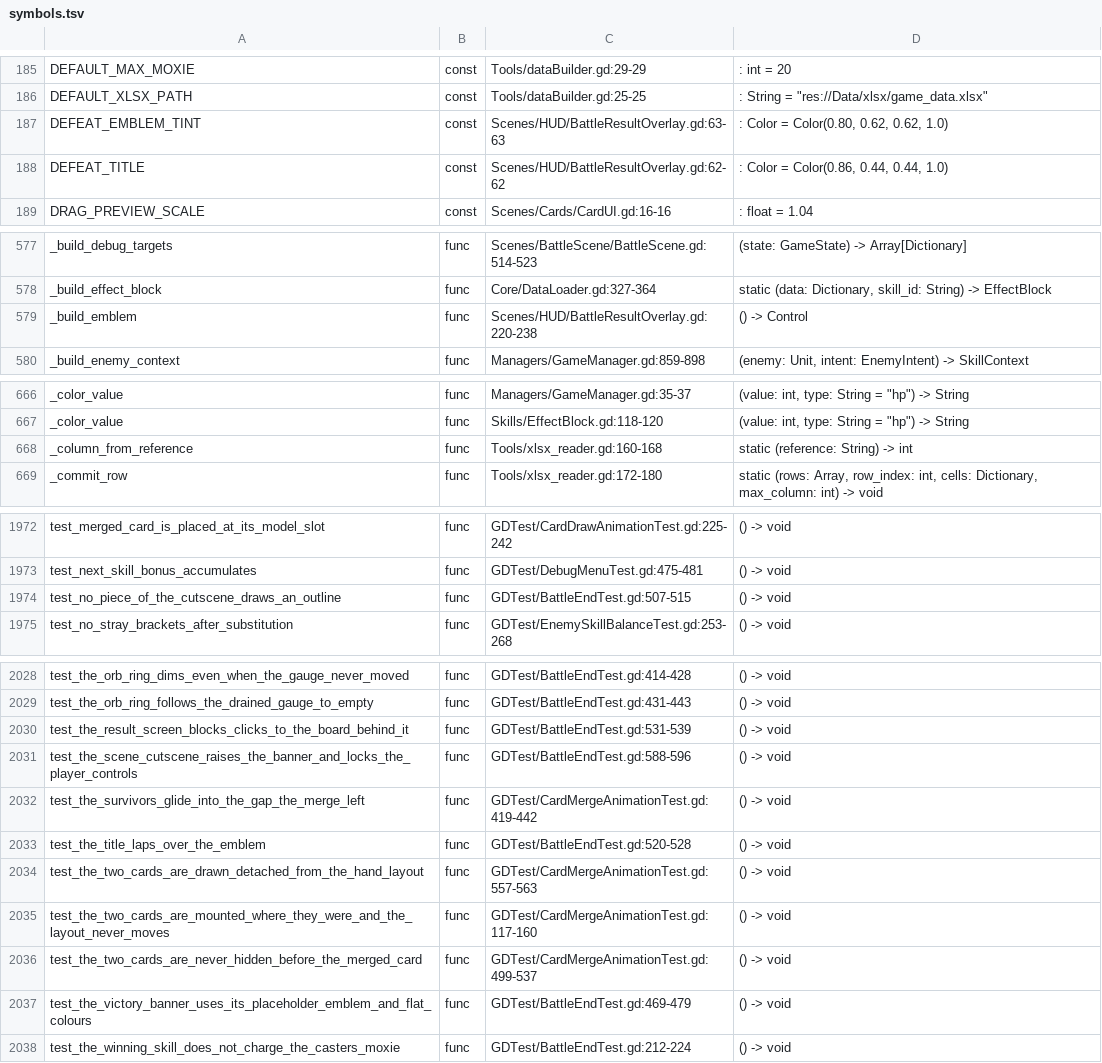
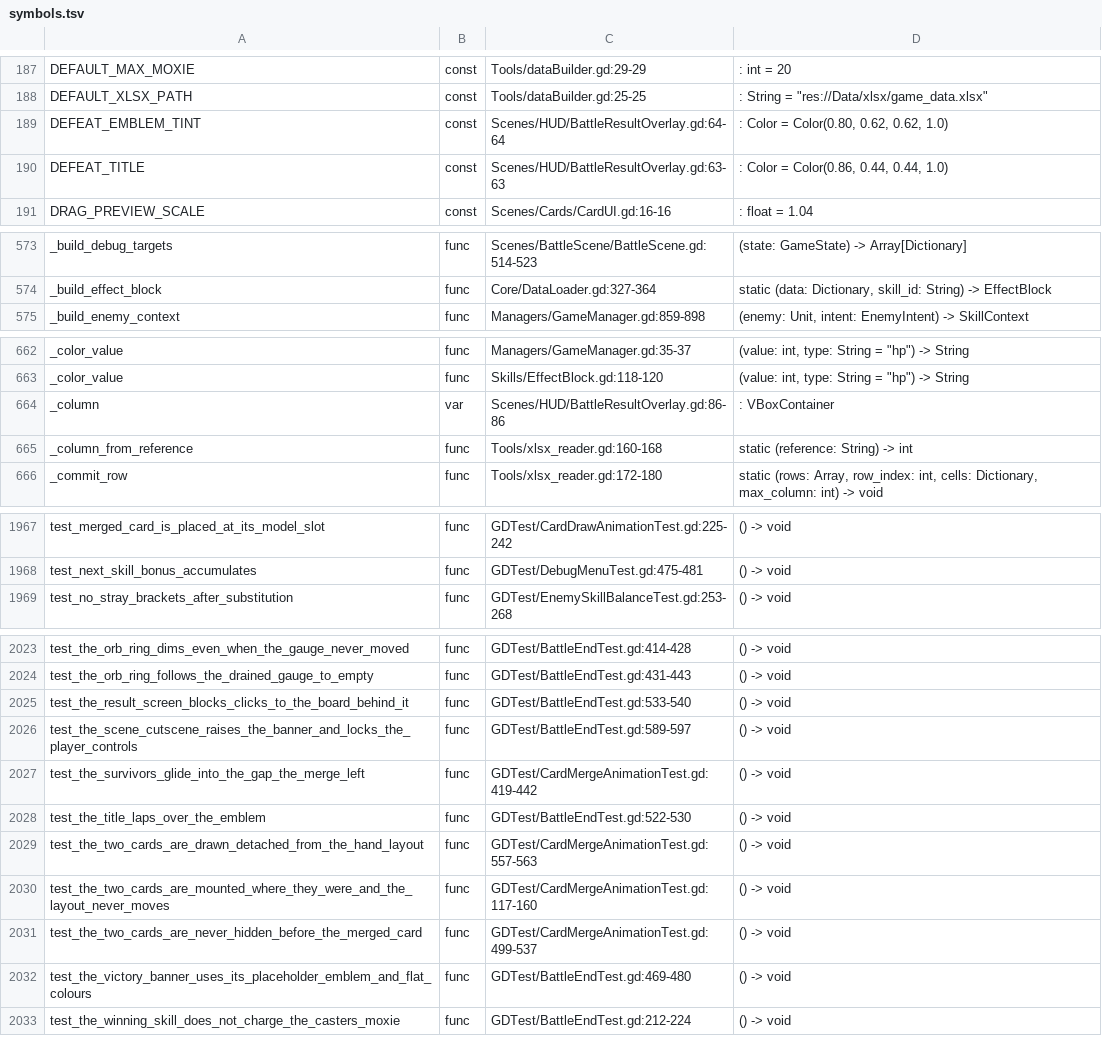
Before and after one commit to Cookieoil/HololiveTheProphecy, a TSV file: Docs/symbols.tsv, drawn as a sheet; only a part is shown, gaps mark what is left out; the diff covers the shown part only.

Commit message:
fix(ui): restore the cutscene backdrop and drop the title and icon boxes
The previous pass removed the wrong rectangle: it took out the full-screen backdrop and kept the slab around the title. This puts the backdrop back and removes the two boxes that were actually meant:

- the small rectangle around the title: the slate PanelContainer slab is gone, so the title, the emblem and the button sit straight on the backdrop (its PANEL_BG/PANEL_WIDTH/PADDING and the 26px content margin went with it).

- the rectangle around the icon: the emblem socket tile is gone, so the emblem is drawn bare at its original 72px, with no EMBLEM_FRAME_BG tile, border or padding.

- the full-screen backdrop ColorRect is restored, fade included, and it still swallows clicks together with the root Control.

Unchanged: the 42px title, the matte dark Play Again button with light text and 0 corner radius (still no outline), the SDR-only palette and the cutscene pacing.

The emblem and title stay one mark: a negative VBox separation laps the title over the emblem, with the title drawn last. Measured in a windowed probe rather than guessed - the label box overlaps by the separation but the font leading hides ~11px of it, so -26 puts the glyph tops just across the emblem edge.

GDTest/BattleEndTest.gd updated: the backdrop is asserted present again, the slab and the emblem tile are asserted gone, and the button styleboxes are asserted border-free.

```diff
--- a/Docs/symbols.tsv
+++ b/Docs/symbols.tsv
@@ -186,4 +188,4 @@ DEFAULT_MAX_MOXIE	const	Tools/dataBuilder.gd:29-29	: int = 20
 DEFAULT_XLSX_PATH	const	Tools/dataBuilder.gd:25-25	: String = "res://Data/xlsx/game_data.xlsx"
-DEFEAT_EMBLEM_TINT	const	Scenes/HUD/BattleResultOverlay.gd:63-63	: Color = Color(0.80, 0.62, 0.62, 1.0)
-DEFEAT_TITLE	const	Scenes/HUD/BattleResultOverlay.gd:62-62	: Color = Color(0.86, 0.44, 0.44, 1.0)
+DEFEAT_EMBLEM_TINT	const	Scenes/HUD/BattleResultOverlay.gd:64-64	: Color = Color(0.80, 0.62, 0.62, 1.0)
+DEFEAT_TITLE	const	Scenes/HUD/BattleResultOverlay.gd:63-63	: Color = Color(0.86, 0.44, 0.44, 1.0)
 DRAG_PREVIEW_SCALE	const	Scenes/Cards/CardUI.gd:16-16	: float = 1.04
@@ -578,3 +574,2 @@ _build_debug_targets	func	Scenes/BattleScene/BattleScene.gd:514-523	(state: Game
 _build_effect_block	func	Core/DataLoader.gd:327-364	static (data: Dictionary, skill_id: String) -> EffectBlock
-_build_emblem	func	Scenes/HUD/BattleResultOverlay.gd:220-238	() -> Control
 _build_enemy_context	func	Managers/GameManager.gd:859-898	(enemy: Unit, intent: EnemyIntent) -> SkillContext
@@ -667,2 +663,3 @@ _color_value	func	Managers/GameManager.gd:35-37	(value: int, type: String = "hp"
 _color_value	func	Skills/EffectBlock.gd:118-120	(value: int, type: String = "hp") -> String
+_column	var	Scenes/HUD/BattleResultOverlay.gd:86-86	: VBoxContainer
 _column_from_reference	func	Tools/xlsx_reader.gd:160-168	static (reference: String) -> int
@@ -1973,3 +1968,2 @@ test_merged_card_is_placed_at_its_model_slot	func	GDTest/CardDrawAnimationTest.g
 test_next_skill_bonus_accumulates	func	GDTest/DebugMenuTest.gd:475-481	() -> void
-test_no_piece_of_the_cutscene_draws_an_outline	func	GDTest/BattleEndTest.gd:507-515	() -> void
 test_no_stray_brackets_after_substitution	func	GDTest/EnemySkillBalanceTest.gd:253-268	() -> void
@@ -2029,6 +2024,6 @@ test_the_orb_ring_dims_even_when_the_gauge_never_moved	func	GDTest/BattleEndTest
 test_the_orb_ring_follows_the_drained_gauge_to_empty	func	GDTest/BattleEndTest.gd:431-443	() -> void
-test_the_result_screen_blocks_clicks_to_the_board_behind_it	func	GDTest/BattleEndTest.gd:531-539	() -> void
-test_the_scene_cutscene_raises_the_banner_and_locks_the_player_controls	func	GDTest/BattleEndTest.gd:588-596	() -> void
+test_the_result_screen_blocks_clicks_to_the_board_behind_it	func	GDTest/BattleEndTest.gd:533-540	() -> void
+test_the_scene_cutscene_raises_the_banner_and_locks_the_player_controls	func	GDTest/BattleEndTest.gd:589-597	() -> void
 test_the_survivors_glide_into_the_gap_the_merge_left	func	GDTest/CardMergeAnimationTest.gd:419-442	() -> void
-test_the_title_laps_over_the_emblem	func	GDTest/BattleEndTest.gd:520-528	() -> void
+test_the_title_laps_over_the_emblem	func	GDTest/BattleEndTest.gd:522-530	() -> void
 test_the_two_cards_are_drawn_detached_from_the_hand_layout	func	GDTest/CardMergeAnimationTest.gd:557-563	() -> void
@@ -2036,3 +2031,3 @@ test_the_two_cards_are_mounted_where_they_were_and_the_layout_never_moves	func	G
 test_the_two_cards_are_never_hidden_before_the_merged_card	func	GDTest/CardMergeAnimationTest.gd:499-537	() -> void
-test_the_victory_banner_uses_its_placeholder_emblem_and_flat_colours	func	GDTest/BattleEndTest.gd:469-479	() -> void
+test_the_victory_banner_uses_its_placeholder_emblem_and_flat_colours	func	GDTest/BattleEndTest.gd:469-480	() -> void
 test_the_winning_skill_does_not_charge_the_casters_moxie	func	GDTest/BattleEndTest.gd:212-224	() -> void
```
Also changed, not shown: 6 added rows, 10 removed rows and 35 edited cells elsewhere in this file, 5 other files.
